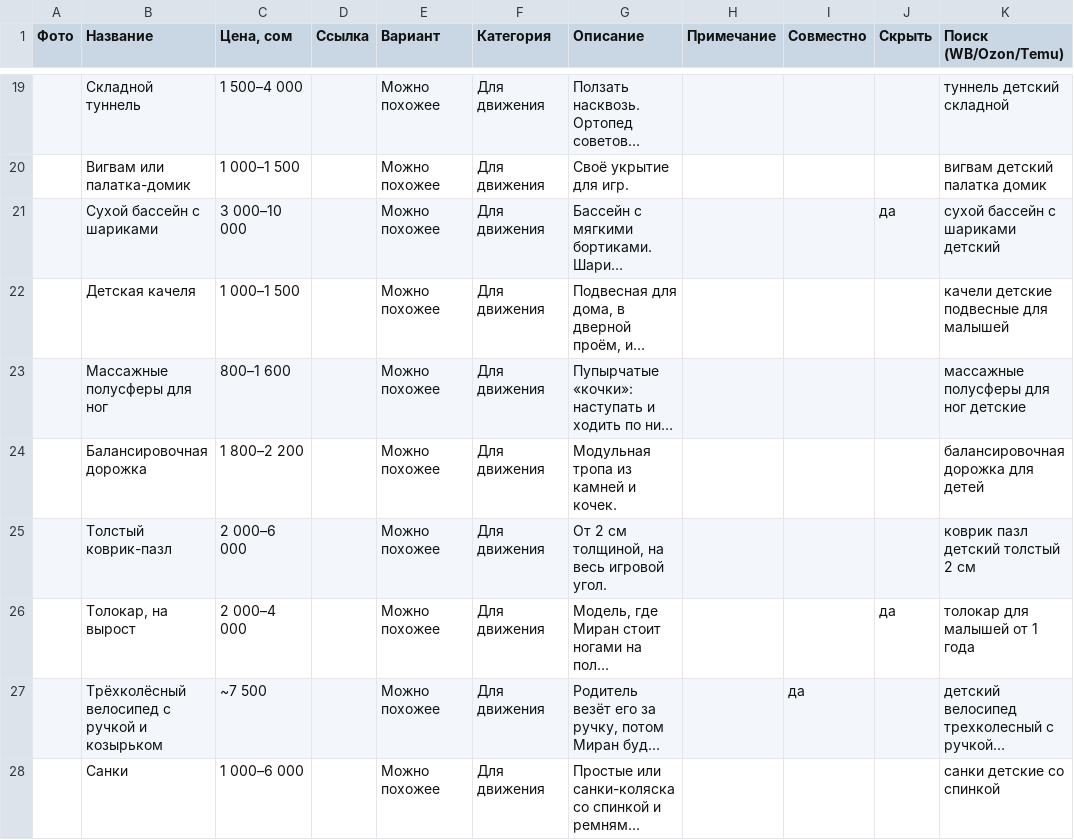
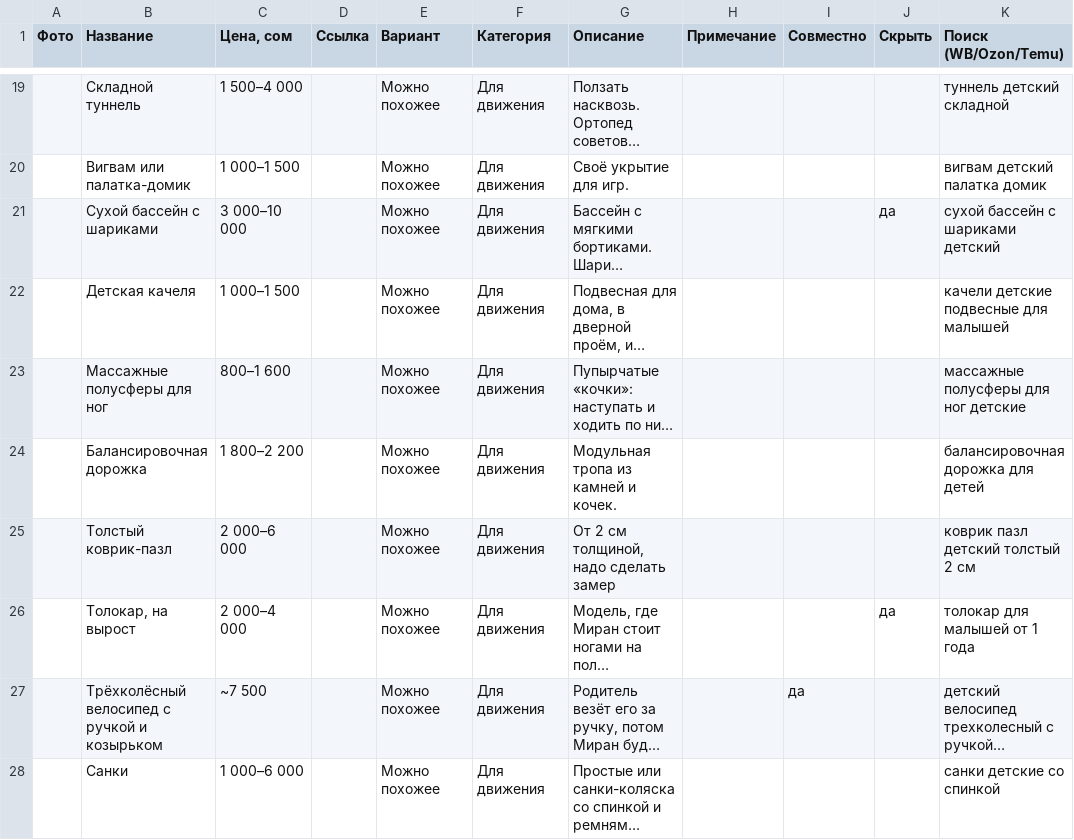
Before and after one commit to Hadeskrit-gif/miran-wishlist, a CSV file: items.csv, drawn as a sheet; only a part is shown, gaps mark what is left out; long unchanged cells end in …; the diff covers the shown part only; the diff names each change by its address in the sheet, - before the commit and + after, or states it on an @@ line.

```diff
--- a/items.csv
+++ b/items.csv
-G25 (Описание): От 2 см толщиной, на весь игровой угол.
+G25 (Описание): От 2 см толщиной, надо сделать замер
```
Also changed, not shown: 2 removed rows and 4 edited cells elsewhere in this file, 1 other file.
